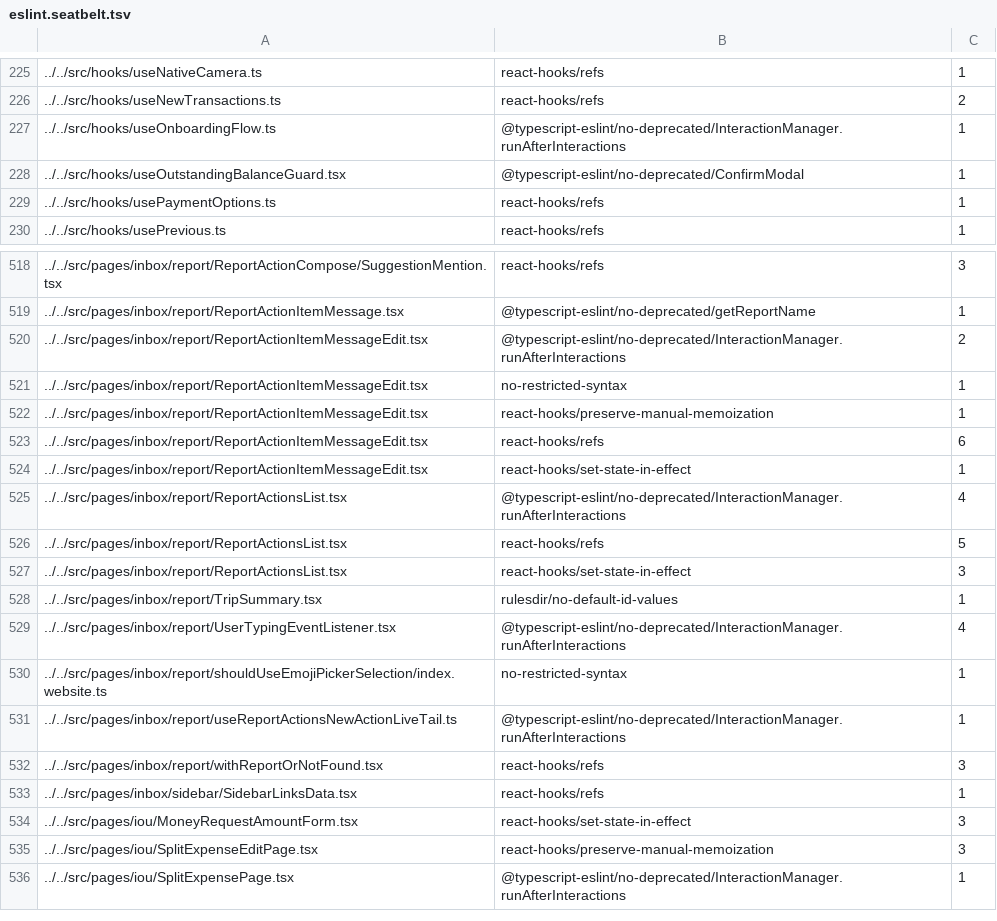
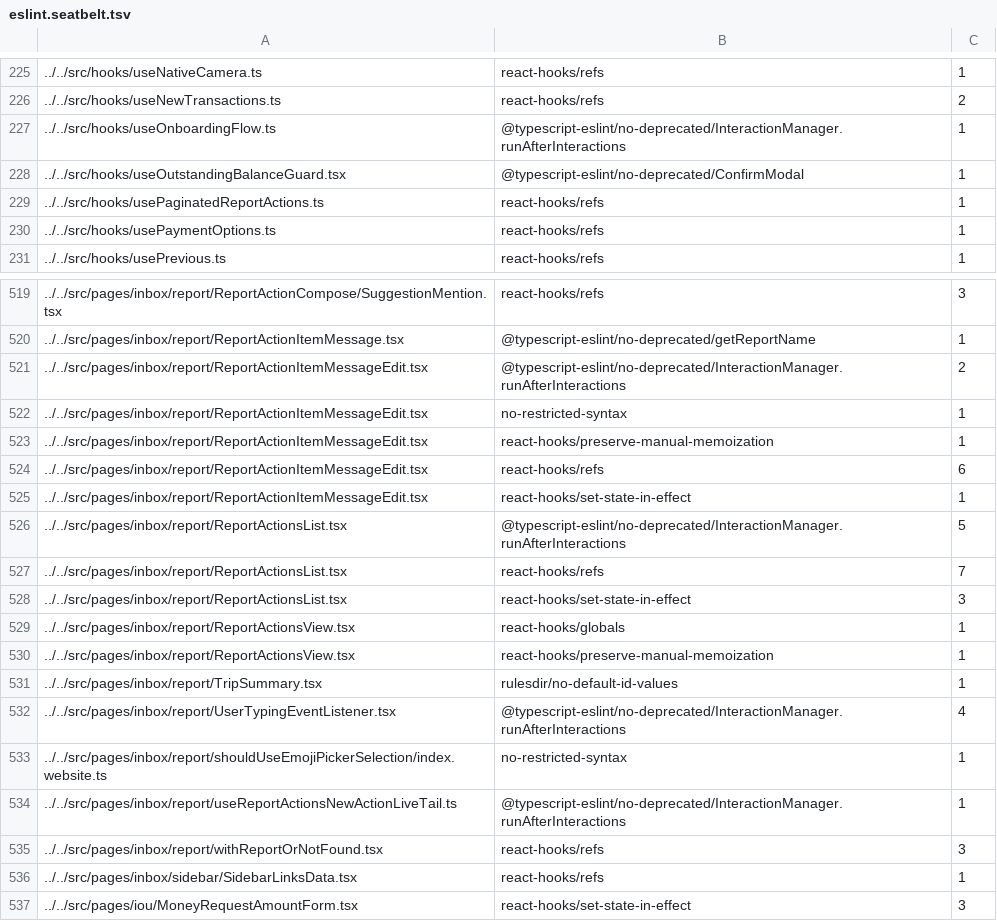
Before and after one commit to steelburn/App, a TSV file: config/eslint/eslint.seatbelt.tsv, drawn as a sheet; only a part is shown, gaps mark what is left out; the shorter side is filled out with more unchanged rows.

Commit message:
chore(eslint): restore seatbelt entries after revert of #51366

```diff
--- a/config/eslint/eslint.seatbelt.tsv
+++ b/config/eslint/eslint.seatbelt.tsv
@@ -228,2 +228,3 @@
 "../../src/hooks/useOutstandingBalanceGuard.tsx"	"@typescript-eslint/no-deprecated/ConfirmModal"	1
+"../../src/hooks/usePaginatedReportActions.ts"	"react-hooks/refs"	1
 "../../src/hooks/usePaymentOptions.ts"	"react-hooks/refs"	1
@@ -524,5 +525,7 @@
 "../../src/pages/inbox/report/ReportActionItemMessageEdit.tsx"	"react-hooks/set-state-in-effect"	1
-"../../src/pages/inbox/report/ReportActionsList.tsx"	"@typescript-eslint/no-deprecated/InteractionManager.runAfterInteractions"	4
-"../../src/pages/inbox/report/ReportActionsList.tsx"	"react-hooks/refs"	5
+"../../src/pages/inbox/report/ReportActionsList.tsx"	"@typescript-eslint/no-deprecated/InteractionManager.runAfterInteractions"	5
+"../../src/pages/inbox/report/ReportActionsList.tsx"	"react-hooks/refs"	7
 "../../src/pages/inbox/report/ReportActionsList.tsx"	"react-hooks/set-state-in-effect"	3
+"../../src/pages/inbox/report/ReportActionsView.tsx"	"react-hooks/globals"	1
+"../../src/pages/inbox/report/ReportActionsView.tsx"	"react-hooks/preserve-manual-memoization"	1
 "../../src/pages/inbox/report/TripSummary.tsx"	"rulesdir/no-default-id-values"	1
```
